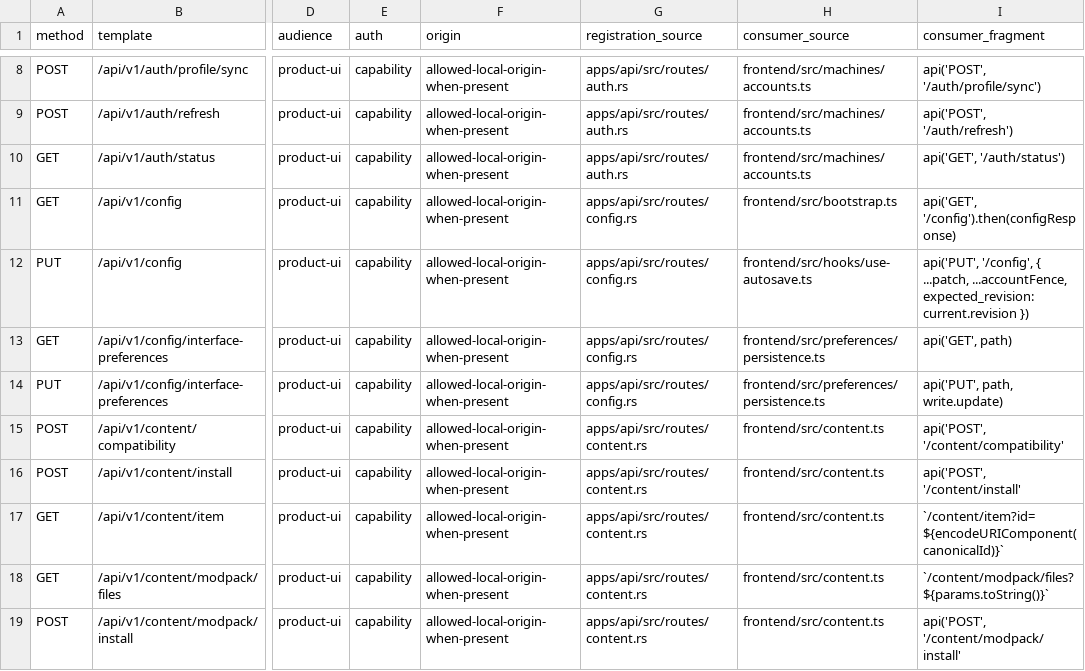
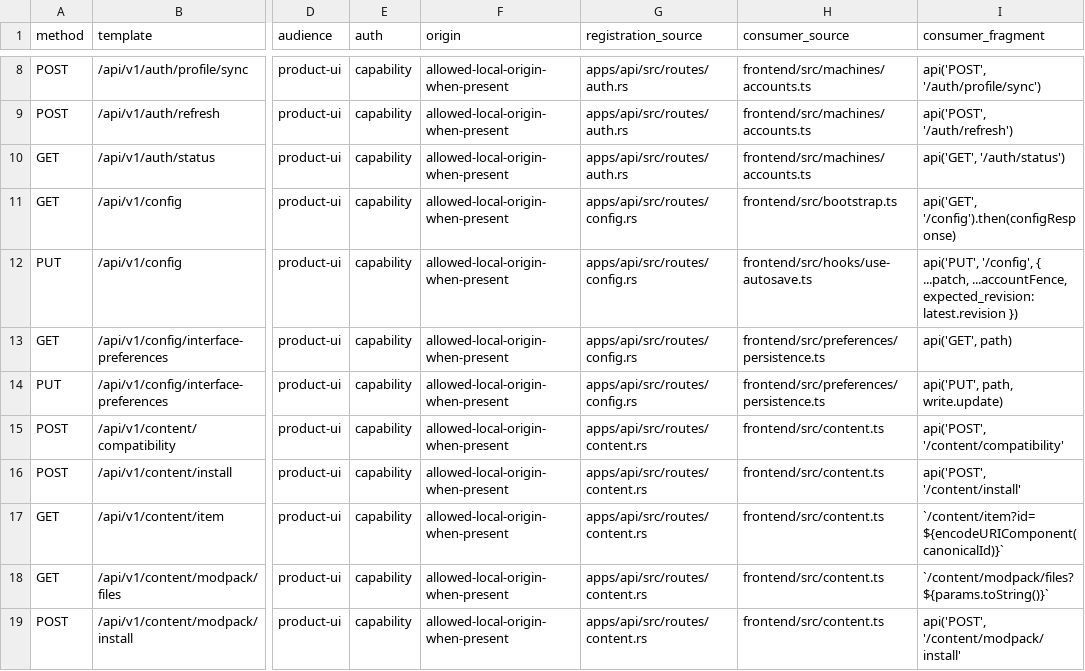
Before and after one commit to mateoltd/axial, a TSV file: apps/api/src/routes/route-manifest.tsv, drawn as a sheet; only a part is shown, gaps mark what is left out; the diff names each change by its address in the sheet, - before the commit and + after, or states it on an @@ line.

```diff
--- a/apps/api/src/routes/route-manifest.tsv
+++ b/apps/api/src/routes/route-manifest.tsv
-I12 (consumer_fragment): …...accountFence, expected_revision: current.revision })
+I12 (consumer_fragment): …...accountFence, expected_revision: latest.revision })
```
Also changed, not shown: 6 other files.
